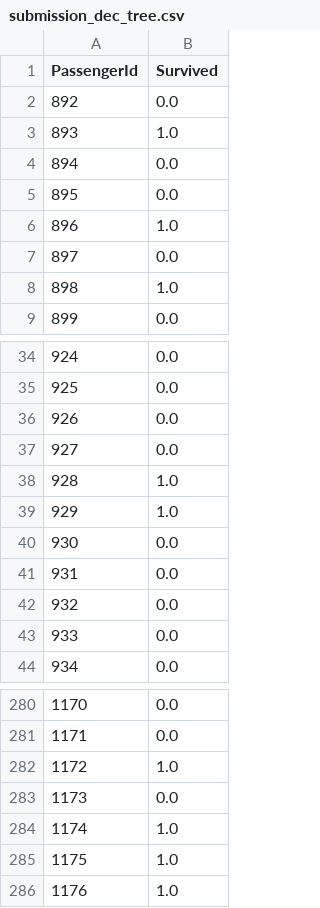
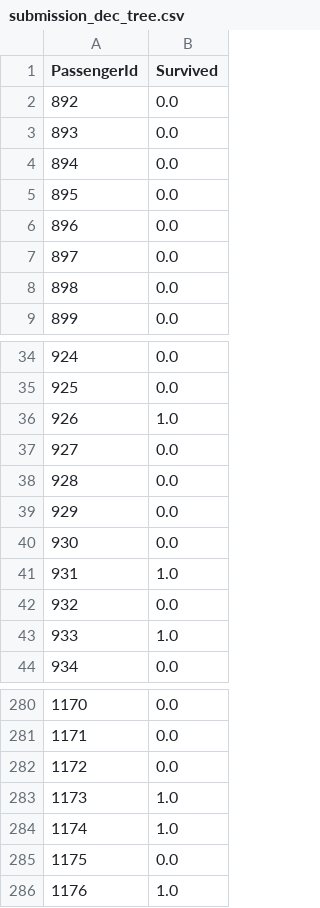
Before and after one commit to LourensWalters/Kaggle, a CSV file: titanic/notebooks/submission_dec_tree.csv, drawn as a sheet; only a part is shown, gaps mark what is left out; the diff covers the shown part only.

```diff
--- a/titanic/notebooks/submission_dec_tree.csv
+++ b/titanic/notebooks/submission_dec_tree.csv
@@ -2,8 +2,8 @@ PassengerId,Survived
 892,0.0
-893,1.0
+893,0.0
 894,0.0
 895,0.0
-896,1.0
+896,0.0
 897,0.0
-898,1.0
+898,0.0
 899,0.0
@@ -35,10 +35,10 @@ PassengerId,Survived
 925,0.0
-926,0.0
+926,1.0
 927,0.0
-928,1.0
-929,1.0
+928,0.0
+929,0.0
 930,0.0
-931,0.0
+931,1.0
 932,0.0
-933,0.0
+933,1.0
 934,0.0
@@ -281,6 +281,6 @@ PassengerId,Survived
 1171,0.0
-1172,1.0
-1173,0.0
+1172,0.0
+1173,1.0
 1174,1.0
-1175,1.0
+1175,0.0
 1176,1.0
```
Also changed, not shown: 32 edited cells elsewhere in this file, titanic/notebooks/submission_logreg.csv, titanic/notebooks/submission_mlp.csv, 22 other files.
